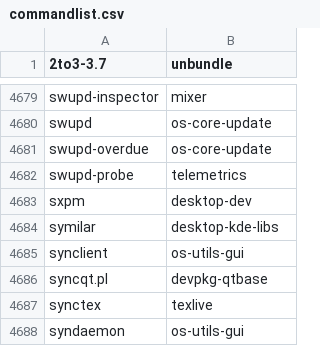
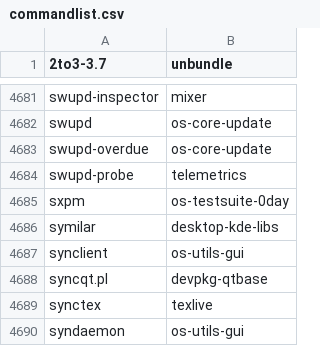
Before and after one commit to lebensterben/cnf, a CSV file: commandlist.csv, drawn as a sheet; only a part is shown, gaps mark what is left out; the diff covers the shown part only.

```diff
--- a/commandlist.csv
+++ b/commandlist.csv
@@ -4682,3 +4684,3 @@ swupd-overdue	os-core-update
 swupd-probe	telemetrics
-sxpm	desktop-dev
+sxpm	os-testsuite-0day
 symilar	desktop-kde-libs
```
Also changed, not shown: 2 added rows and 12 edited cells elsewhere in this file.
